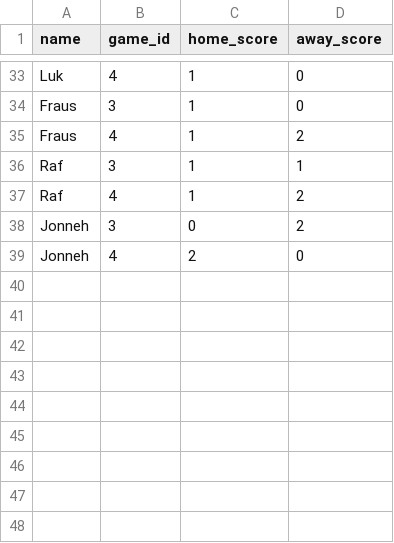
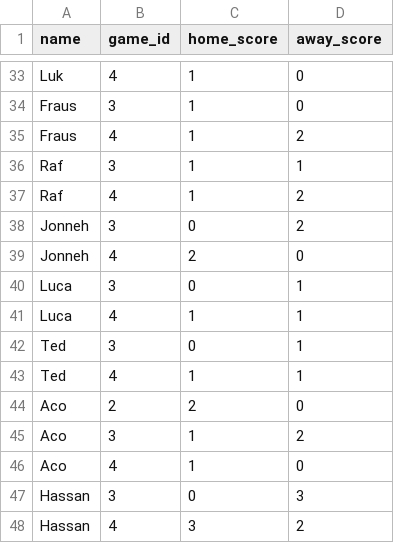
Before and after one commit to dhruv-tailor/worldcup-predictions, a CSV file: src/data/predictions.csv, drawn as a sheet; only a part is shown, gaps mark what is left out.

Commit message:
Add Participation Trophy scoring and breakdown UI
Introduce a new "Participation Trophy" scoring system (max 11 pts/game) with per-category scoring and perfect/exact counters (src/utils/scoring/participationTrophy.ts). Add unit tests for the new system (src/utils/scoring/__tests__/participationTrophy.test.ts) and integrate it into the main scoring registry and aggregates (src/utils/scoring/index.ts, equalAggregate.ts, weightedAggregate.ts).

Add a CategoryBreakdown component that renders all system leaderboards and supports PNG export via html-to-image (src/components/CategoryBreakdown.tsx) and corresponding styles (src/App.css). Wire the component into the app (src/App.tsx) and update Leaderboard to show Participation Trophy-specific columns and adjust per-game column ordering (src/components/Leaderboard.tsx).

Update docs to mention the new system and the html-to-image exporter (docs.html). Update package.json to add the html-to-image dependency and adjust sample data (src/data/games.csv, src/data/predictions.csv) and a couple of minor CSS color tweaks for point classes.

```diff
--- a/src/data/predictions.csv
+++ b/src/data/predictions.csv
@@ -39 +39,10 @@ Jonneh;3;0;2
 Jonneh;4;2;0
+Luca;3;0;1
+Luca;4;1;1
+Ted;3;0;1
+Ted;4;1;1
+Aco;2;2;0
+Aco;3;1;2
+Aco;4;1;0
+Hassan;3;0;3
+Hassan;4;3;2
```
Also changed, not shown: src/data/games.csv, 12 other files.
